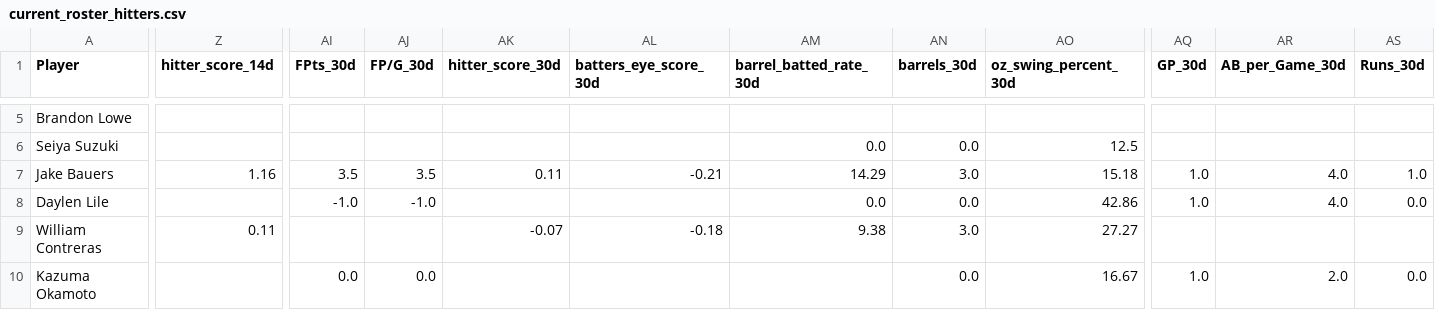
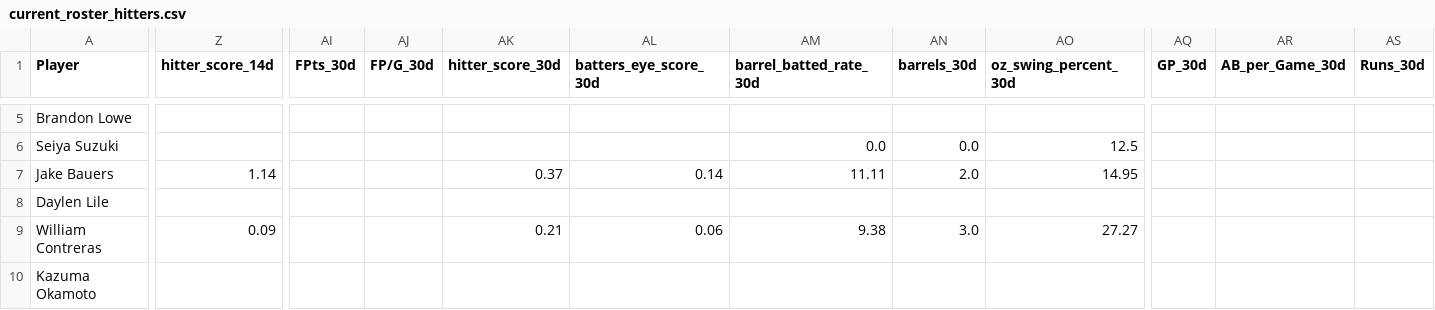
Before and after one commit to youtube-dinner/baseball_analytics, a CSV file: outputs/fantasy_baseball_analytics/current_roster_hitters.csv, drawn as a sheet; only a part is shown, gaps mark what is left out; the diff covers the shown part only; the diff names each change by its address in the sheet, - before the commit and + after, or states it on an @@ line.

```diff
--- a/outputs/fantasy_baseball_analytics/current_roster_hitters.csv
+++ b/outputs/fantasy_baseball_analytics/current_roster_hitters.csv
-Z7 (hitter_score_14d): 1.16
+Z7 (hitter_score_14d): 1.14
-AI7 (FPts_30d): 3.5
+AI7 (FPts_30d): (empty)
-AJ7 (FP/G_30d): 3.5
+AJ7 (FP/G_30d): (empty)
-AK7 (hitter_score_30d): 0.11
+AK7 (hitter_score_30d): 0.37
-AL7 (batters_eye_score_30d): -0.21
+AL7 (batters_eye_score_30d): 0.14
-AM7 (barrel_batted_rate_30d): 14.29
+AM7 (barrel_batted_rate_30d): 11.11
-AN7 (barrels_30d): 3.0
+AN7 (barrels_30d): 2.0
-AO7 (oz_swing_percent_30d): 15.18
+AO7 (oz_swing_percent_30d): 14.95
-AQ7:AQ8 (GP_30d): 1.0
+AQ7:AQ8 (GP_30d): (empty)
-AR7:AR8 (AB_per_Game_30d): 4.0
+AR7:AR8 (AB_per_Game_30d): (empty)
-AS7 (Runs_30d): 1.0
+AS7 (Runs_30d): (empty)
-AI8 (FPts_30d): -1.0
+AI8 (FPts_30d): (empty)
-AJ8 (FP/G_30d): -1.0
+AJ8 (FP/G_30d): (empty)
-AM8 (barrel_batted_rate_30d): 0.0
+AM8 (barrel_batted_rate_30d): (empty)
-AN8 (barrels_30d): 0.0
+AN8 (barrels_30d): (empty)
-AO8 (oz_swing_percent_30d): 42.86
+AO8 (oz_swing_percent_30d): (empty)
-AS8 (Runs_30d): 0.0
+AS8 (Runs_30d): (empty)
-Z9 (hitter_score_14d): 0.11
+Z9 (hitter_score_14d): 0.09
-AK9 (hitter_score_30d): -0.07
+AK9 (hitter_score_30d): 0.21
-AL9 (batters_eye_score_30d): -0.18
+AL9 (batters_eye_score_30d): 0.06
-AI10 (FPts_30d): 0.0
+AI10 (FPts_30d): (empty)
-AJ10 (FP/G_30d): 0.0
+AJ10 (FP/G_30d): (empty)
-AN10 (barrels_30d): 0.0
+AN10 (barrels_30d): (empty)
-AO10 (oz_swing_percent_30d): 16.67
+AO10 (oz_swing_percent_30d): (empty)
-AQ10 (GP_30d): 1.0
+AQ10 (GP_30d): (empty)
-AR10 (AB_per_Game_30d): 2.0
+AR10 (AB_per_Game_30d): (empty)
-AS10 (Runs_30d): 0.0
+AS10 (Runs_30d): (empty)
```
Also changed, not shown: 98 edited cells elsewhere in this file, outputs/fantasy_baseball_analytics/free_agent_hitters.csv, outputs/fantasy_baseball_analytics/free_agent_pitchers.csv, 14 other files.
